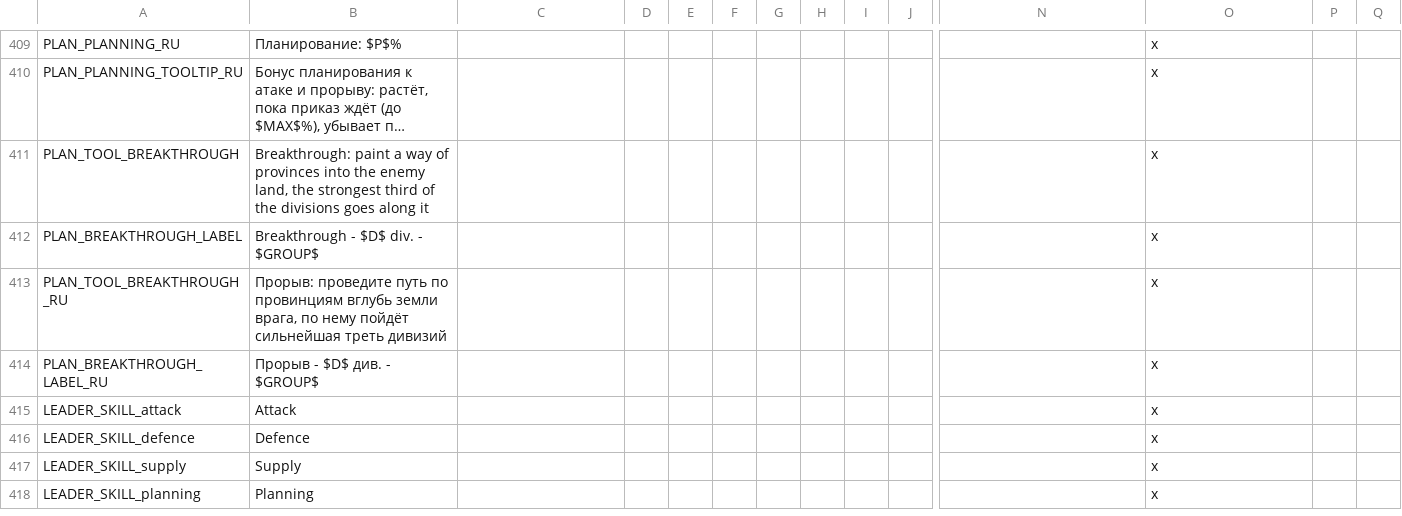
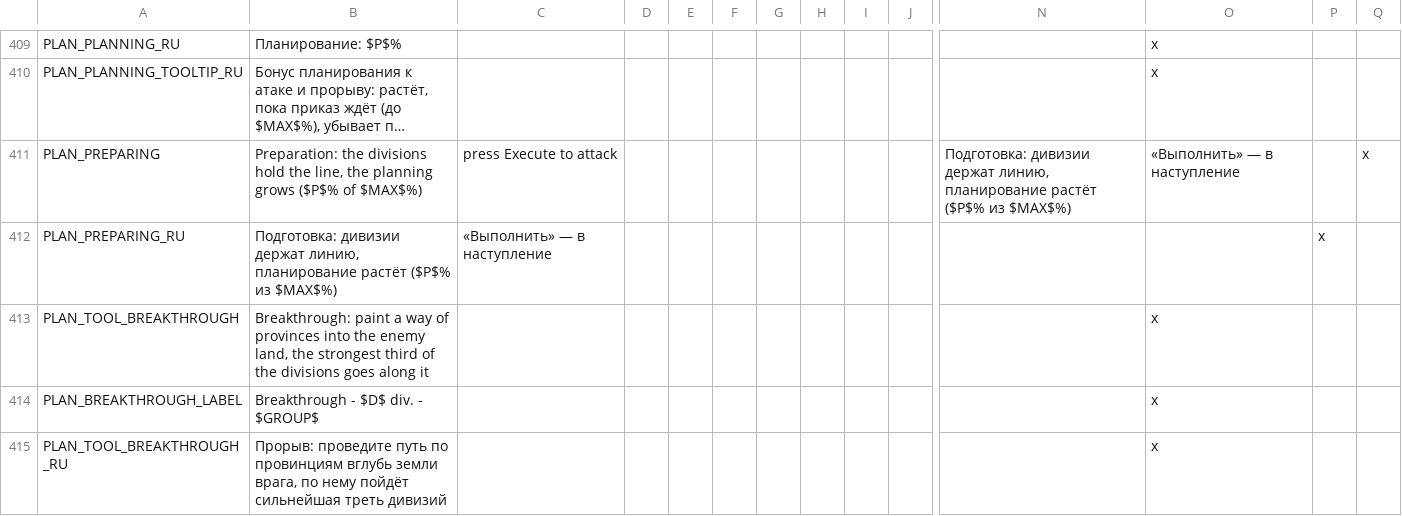
Before and after one commit to zetfkyrz/OpenVic-private, a CSV file: ov_data/localisation/ov_equipment.csv, drawn as a sheet; only a part is shown, gaps mark what is left out; the shorter side is filled out with more unchanged rows; long unchanged cells end in …; rows hold the shown columns only; the diff names each change by its address in the sheet, - before the commit and + after, or states it on an @@ line.

```diff
--- a/ov_data/localisation/ov_equipment.csv
+++ b/ov_data/localisation/ov_equipment.csv
+row 411: PLAN_PREPARING | Preparation: the divisions hold the line, the planning grows ($P$% of $MAX$%) | press Execute to attack |  |  |  |  |  |  |  | Подготовка: дивизии держат линию, планирование растёт ($P$% из $MAX$%) | «Выполнить» — в наступление |  | x
+row 412: PLAN_PREPARING_RU | Подготовка: дивизии держат линию, планирование растёт ($P$% из $MAX$%) | «Выполнить» — в наступление |  |  |  |  |  |  |  |  |  | x
```
Also changed, not shown: 4 other files.
